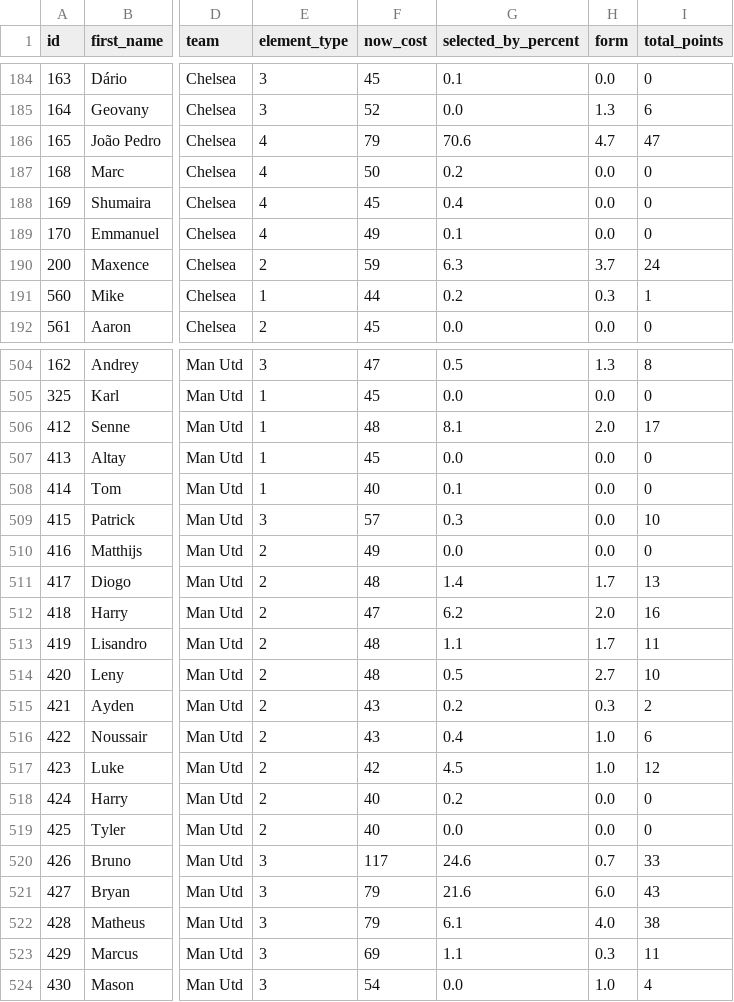
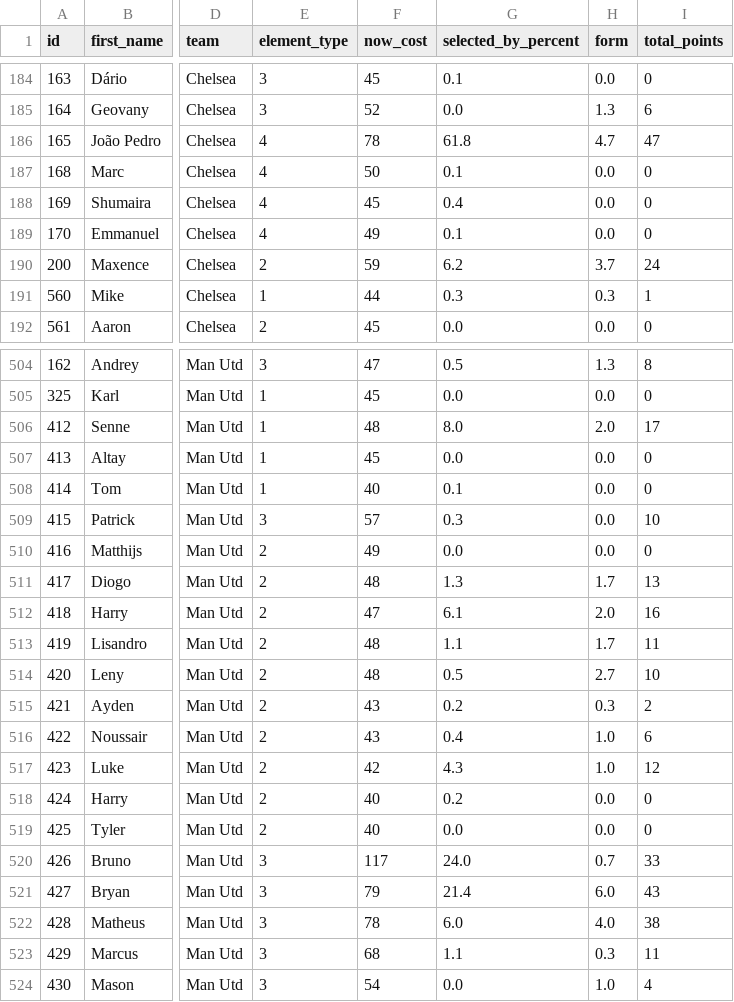
Before and after one commit to MayoLJS/Data-Portfolio, a CSV file: 04_Fantasy_PL/data/fpl_players_current.csv, drawn as a sheet; only a part is shown, gaps mark what is left out; the diff covers the shown part only; the diff names each change by its address in the sheet, - before the commit and + after, or states it on an @@ line.

```diff
--- a/04_Fantasy_PL/data/fpl_players_current.csv
+++ b/04_Fantasy_PL/data/fpl_players_current.csv
-F186 (now_cost): 79
+F186 (now_cost): 78
-G186 (selected_by_percent): 70.6
+G186 (selected_by_percent): 61.8
-G187 (selected_by_percent): 0.2
+G187 (selected_by_percent): 0.1
-G190 (selected_by_percent): 6.3
+G190 (selected_by_percent): 6.2
-G191 (selected_by_percent): 0.2
+G191 (selected_by_percent): 0.3
-G506 (selected_by_percent): 8.1
+G506 (selected_by_percent): 8.0
-G511 (selected_by_percent): 1.4
+G511 (selected_by_percent): 1.3
-G512 (selected_by_percent): 6.2
+G512 (selected_by_percent): 6.1
-G517 (selected_by_percent): 4.5
+G517 (selected_by_percent): 4.3
-G520 (selected_by_percent): 24.6
+G520 (selected_by_percent): 24.0
-G521 (selected_by_percent): 21.6
+G521 (selected_by_percent): 21.4
-F522 (now_cost): 79
+F522 (now_cost): 78
-G522 (selected_by_percent): 6.1
+G522 (selected_by_percent): 6.0
-F523 (now_cost): 69
+F523 (now_cost): 68
```
Also changed, not shown: 99 edited cells elsewhere in this file.
